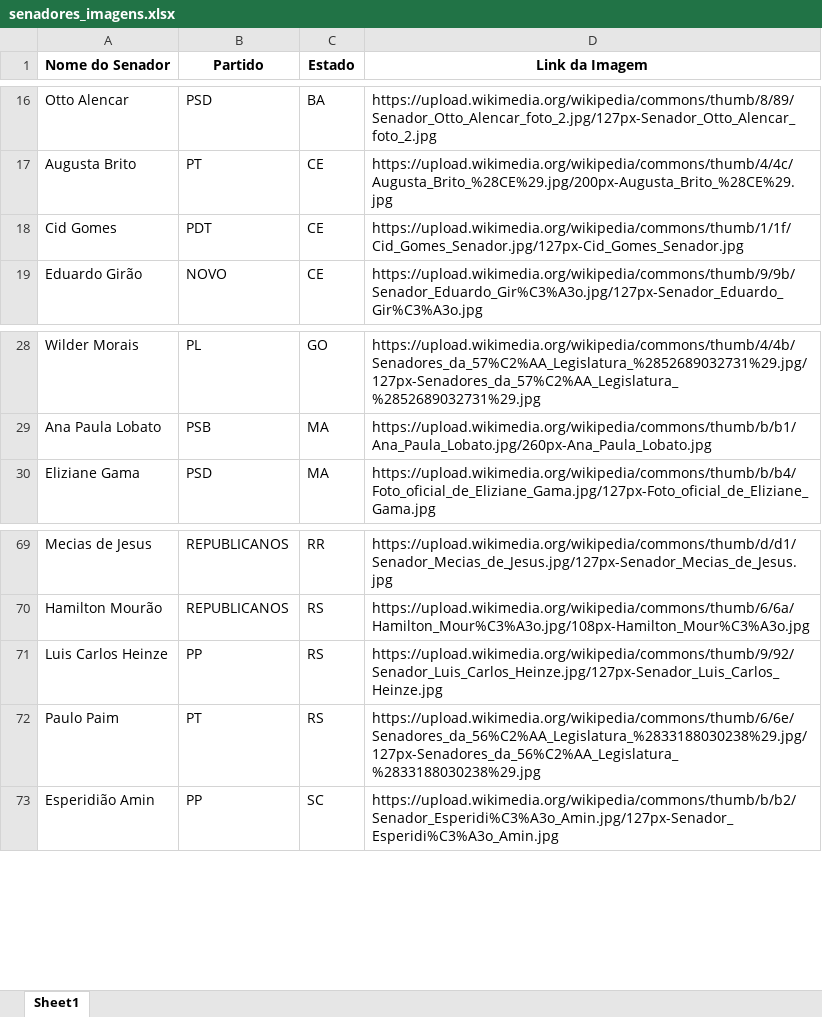
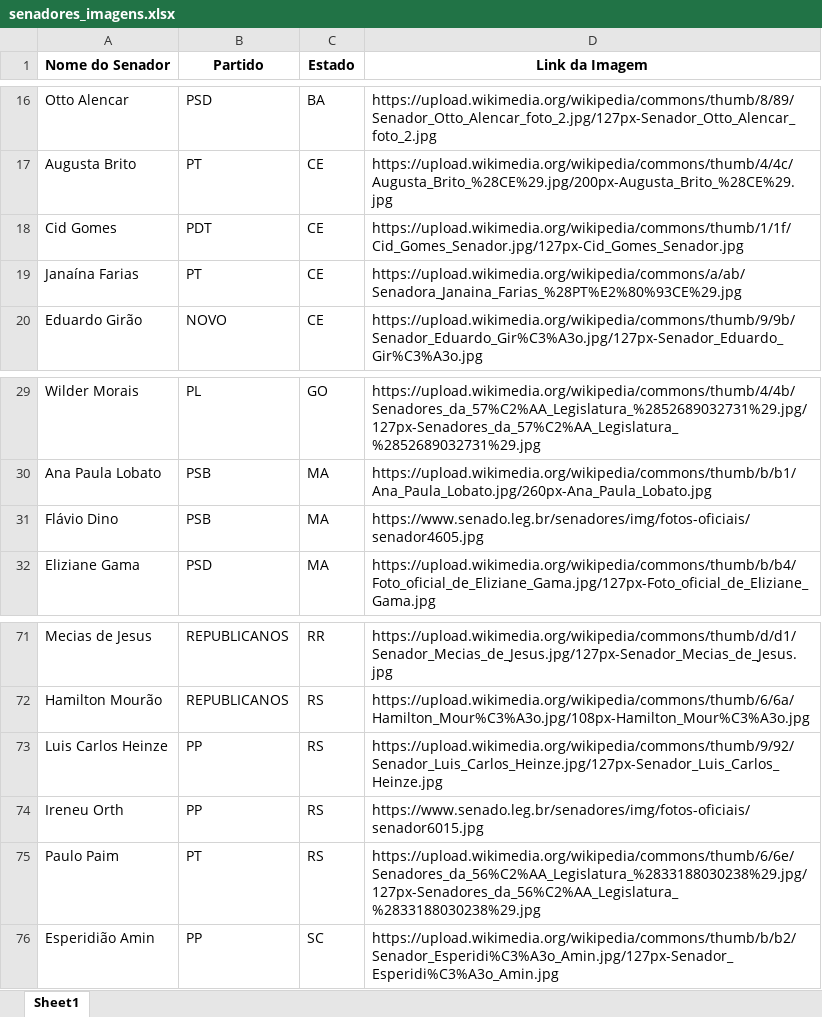
Before and after one commit to arthurrslira/fattovote, an Excel workbook: senadores_imagens.xlsx, sheet Sheet1, drawn as a sheet; only a part is shown, gaps mark what is left out; values as stored, in another font and other column widths than the file's, no borders; the diff names each change by its address in the sheet, - before the commit and + after, or states it on an @@ line.

```diff
--- a/senadores_imagens.xlsx (sheet Sheet1)
+++ b/senadores_imagens.xlsx (sheet Sheet1)
+row 19: Janaína Farias | PT | CE | https://upload.wikimedia.org/wikipedia/commons/a/ab/Senadora_Janaina_Farias_%28PT%E2%80%93CE%29.jpg
+row 31: Flávio Dino | PSB | MA | https://www.senado.leg.br/senadores/img/fotos-oficiais/senador4605.jpg
+row 74: Ireneu Orth | PP | RS | https://www.senado.leg.br/senadores/img/fotos-oficiais/senador6015.jpg
```
Also changed, not shown: votacoes_senado.xlsx.
